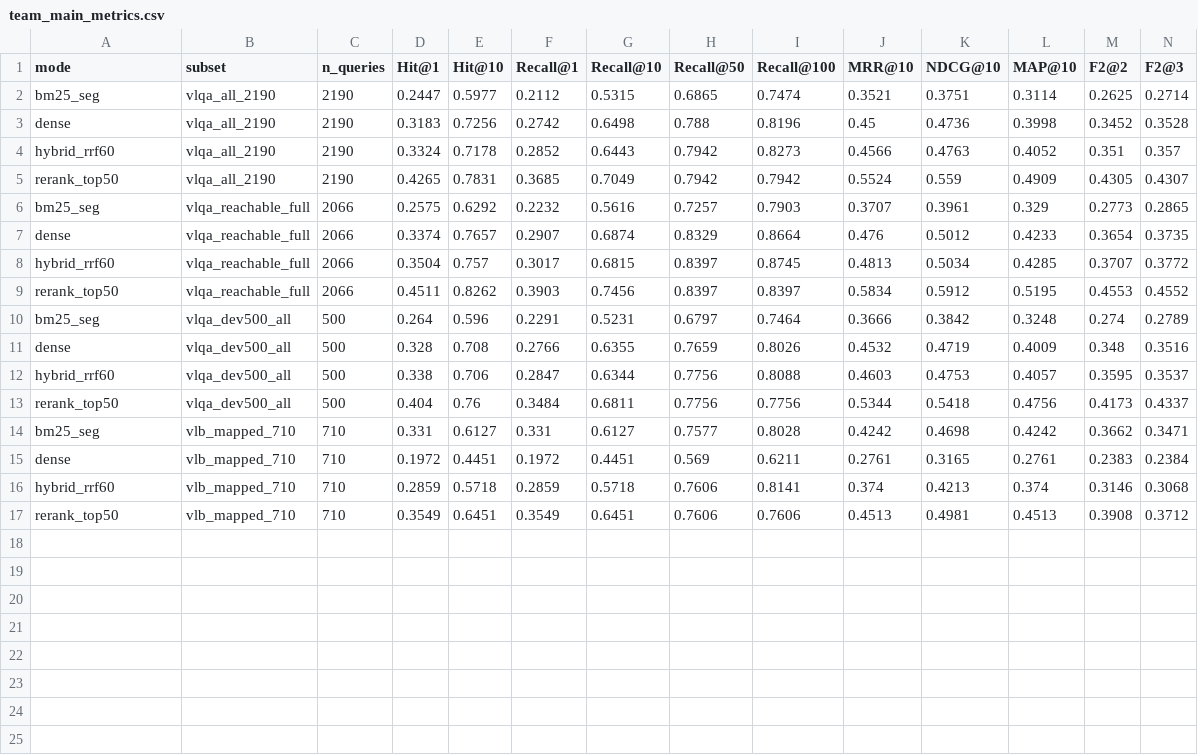
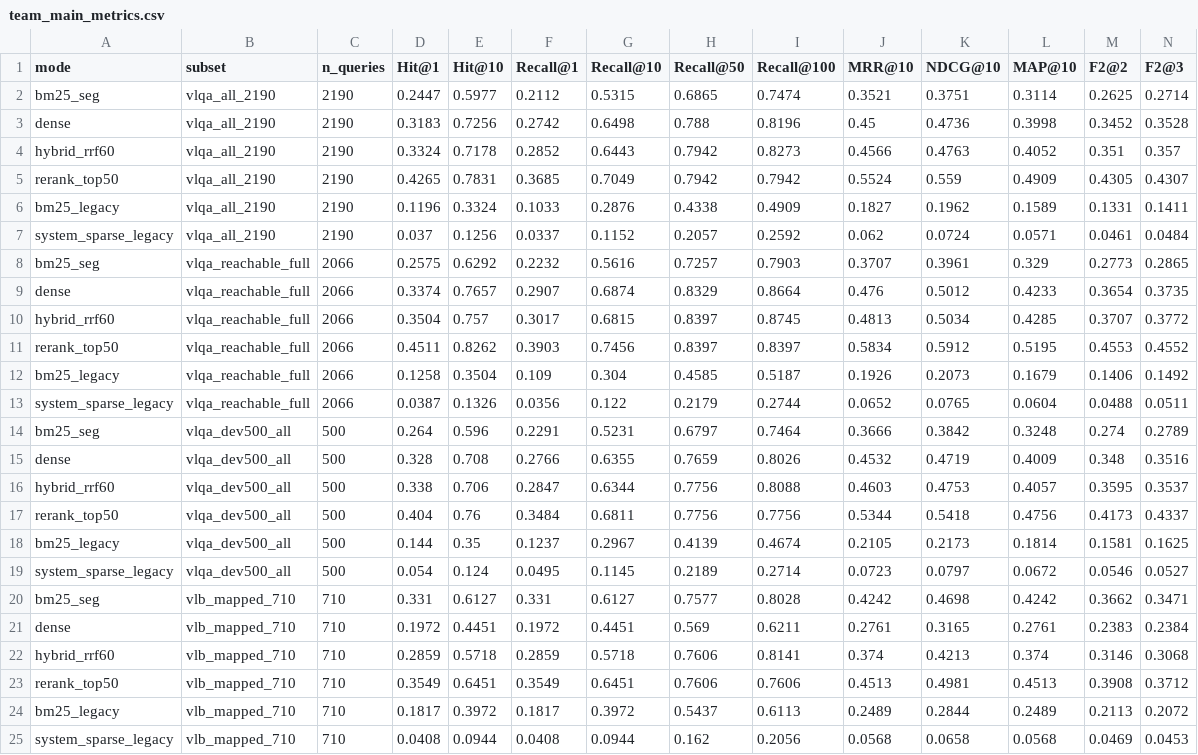
Before and after one commit to danielnguyen0705/vietlawbert, a CSV file: benchmark/results/team_main_metrics.csv, drawn as a sheet.

```diff
--- a/benchmark/results/team_main_metrics.csv
+++ b/benchmark/results/team_main_metrics.csv
@@ -5,2 +5,4 @@ hybrid_rrf60,vlqa_all_2190,2190,0.3324,0.7178,0.2852,0.6443,0.7942,0.8273,0.4566
 rerank_top50,vlqa_all_2190,2190,0.4265,0.7831,0.3685,0.7049,0.7942,0.7942,0.5524,0.559,0.4909,0.4305,0.4307
+bm25_legacy,vlqa_all_2190,2190,0.1196,0.3324,0.1033,0.2876,0.4338,0.4909,0.1827,0.1962,0.1589,0.1331,0.1411
+system_sparse_legacy,vlqa_all_2190,2190,0.037,0.1256,0.0337,0.1152,0.2057,0.2592,0.062,0.0724,0.0571,0.0461,0.0484
 bm25_seg,vlqa_reachable_full,2066,0.2575,0.6292,0.2232,0.5616,0.7257,0.7903,0.3707,0.3961,0.329,0.2773,0.2865
@@ -9,2 +11,4 @@ hybrid_rrf60,vlqa_reachable_full,2066,0.3504,0.757,0.3017,0.6815,0.8397,0.8745,0
 rerank_top50,vlqa_reachable_full,2066,0.4511,0.8262,0.3903,0.7456,0.8397,0.8397,0.5834,0.5912,0.5195,0.4553,0.4552
+bm25_legacy,vlqa_reachable_full,2066,0.1258,0.3504,0.109,0.304,0.4585,0.5187,0.1926,0.2073,0.1679,0.1406,0.1492
+system_sparse_legacy,vlqa_reachable_full,2066,0.0387,0.1326,0.0356,0.122,0.2179,0.2744,0.0652,0.0765,0.0604,0.0488,0.0511
 bm25_seg,vlqa_dev500_all,500,0.264,0.596,0.2291,0.5231,0.6797,0.7464,0.3666,0.3842,0.3248,0.274,0.2789
@@ -13,2 +17,4 @@ hybrid_rrf60,vlqa_dev500_all,500,0.338,0.706,0.2847,0.6344,0.7756,0.8088,0.4603,
 rerank_top50,vlqa_dev500_all,500,0.404,0.76,0.3484,0.6811,0.7756,0.7756,0.5344,0.5418,0.4756,0.4173,0.4337
+bm25_legacy,vlqa_dev500_all,500,0.144,0.35,0.1237,0.2967,0.4139,0.4674,0.2105,0.2173,0.1814,0.1581,0.1625
+system_sparse_legacy,vlqa_dev500_all,500,0.054,0.124,0.0495,0.1145,0.2189,0.2714,0.0723,0.0797,0.0672,0.0546,0.0527
 bm25_seg,vlb_mapped_710,710,0.331,0.6127,0.331,0.6127,0.7577,0.8028,0.4242,0.4698,0.4242,0.3662,0.3471
@@ -17 +23,3 @@ hybrid_rrf60,vlb_mapped_710,710,0.2859,0.5718,0.2859,0.5718,0.7606,0.8141,0.374,
 rerank_top50,vlb_mapped_710,710,0.3549,0.6451,0.3549,0.6451,0.7606,0.7606,0.4513,0.4981,0.4513,0.3908,0.3712
+bm25_legacy,vlb_mapped_710,710,0.1817,0.3972,0.1817,0.3972,0.5437,0.6113,0.2489,0.2844,0.2489,0.2113,0.2072
+system_sparse_legacy,vlb_mapped_710,710,0.0408,0.0944,0.0408,0.0944,0.162,0.2056,0.0568,0.0658,0.0568,0.0469,0.0453
```
Also changed, not shown: benchmark/results/team_main_significance.csv, 1 other file.
